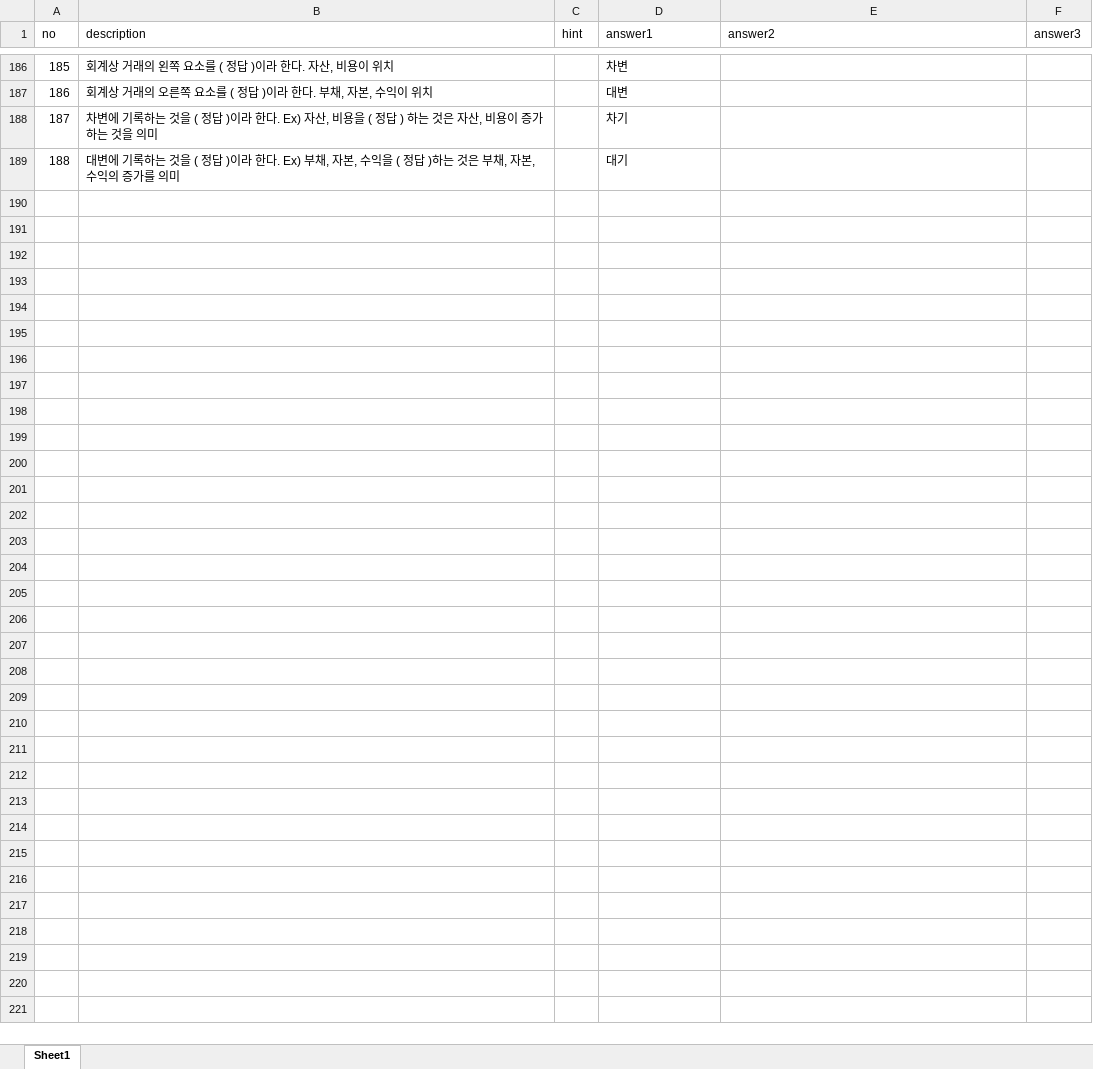
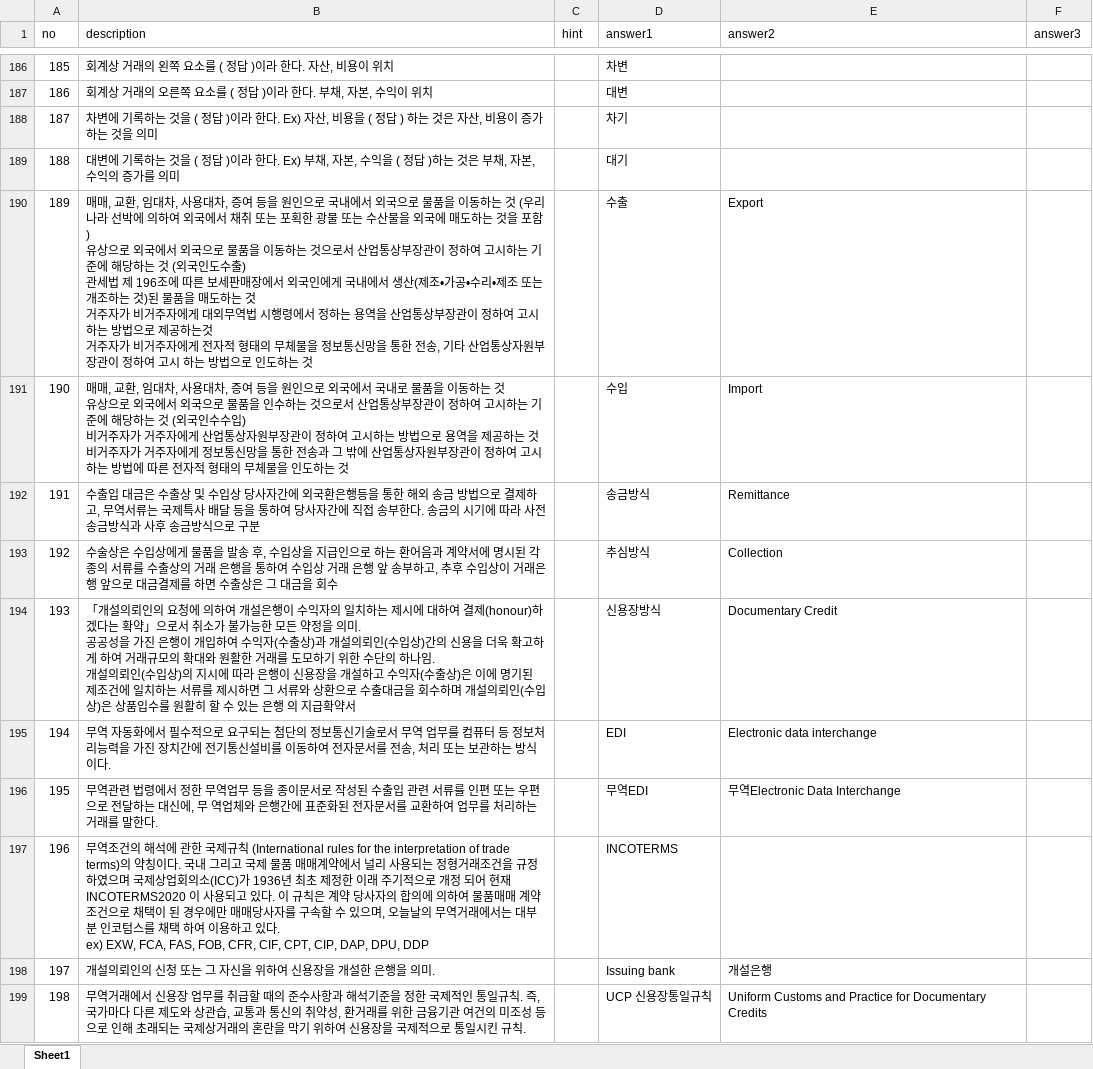
Before and after one commit to cnh12/hana2024, an Excel workbook: public/data.xlsx, sheet Sheet1, drawn as a sheet; only a part is shown, gaps mark what is left out; values as stored, in another font and other column widths than the file's, no borders; ↵ is a line break in a cell; the diff covers the shown part only; the diff names each change by its address in the sheet, - before the commit and + after, or states it on an @@ line.

Commit message:
final

```diff
--- a/public/data.xlsx (sheet Sheet1)
+++ b/public/data.xlsx (sheet Sheet1)
+row 190: 189 | 매매, 교환, 임대차, 사용대차, 증여 등을 원인으로 국내에서 외국으로 물품을 이동하는 것 (우리나라 선박에 의하여 외국에서 채취 또는 포획한 광물 또는 수산물을 외국에 매도하는 것을 포함) ↵ 유상으로 외국에서 외국으로 물품을 이동하는 것으로서 산업통상부장관이 정하여 고시하는 기준에 해당하는 것 (외국인도수출) ↵ 관세법 제 196조에 따른 보세판매장에서 외국인에게 국내에서 생산(제조•가공•수리•제조 또는 개조하는 것)된 물품을 매도하는 것 ↵ 거주자가 비거주자에게 대외무역법 시행령에서 정하는 용역을 산업통상부장관이 정하여 고시하는 방법으로 제공하는것 ↵ 거주자가 비거주자에게 전자적 형태의 무체물을 정보통신망을 통한 전송, 기타 산업통상자원부장관이 정하여 고시 하는 방법으로 인도하는 것 |  | 수출 | Export
+row 191: 190 | 매매, 교환, 임대차, 사용대차, 증여 등을 원인으로 외국에서 국내로 물품을 이동하는 것 ↵ 유상으로 외국에서 외국으로 물품을 인수하는 것으로서 산업통상부장관이 정하여 고시하는 기준에 해당하는 것 (외국인수수입) ↵ 비거주자가 거주자에게 산업통상자원부장관이 정하여 고시하는 방법으로 용역을 제공하는 것 ↵ 비거주자가 거주자에게 정보통신망을 통한 전송과 그 밖에 산업통상자원부장관이 정하여 고시하는 방법에 따른 전자적 형태의 무체물을 인도하는 것 |  | 수입 | Import
+row 192: 191 | 수출입 대금은 수출상 및 수입상 당사자간에 외국환은행등을 통한 해외 송금 방법으로 결제하고, 무역서류는 국제특사 배달 등을 통하여 당사자간에 직접 송부한다. 송금의 시기에 따라 사전송금방식과 사후 송금방식으로 구분 |  | 송금방식 | Remittance
+row 193: 192 | 수술상은 수입상에게 물품을 발송 후, 수입상을 지급인으로 하는 환어음과 계약서에 명시된 각종의 서류를 수출상의 거래 은행을 통하여 수입상 거래 은행 앞 송부하고, 추후 수입상이 거래은행 앞으로 대금결제를 하면 수출상은 그 대금을 회수 |  | 추심방식 | Collection
+row 194: 193 | 「개설의뢰인의 요청에 의하여 개설은행이 수익자의 일치하는 제시에 대하여 결제(honour)하겠다는 확약」으로서 취소가 불가능한 모든 약정을 의미. ↵ 공공성을 가진 은행이 개입하여 수익자(수출상)과 개설의뢰인(수입상)간의 신용을 더욱 확고하게 하여 거래규모의 확대와 원활한 거래를 도모하기 위한 수단의 하나임. ↵ 개설의뢰인(수입상)의 지시에 따라 은행이 신용장을 개설하고 수익자(수출상)은 이에 명기된 제조건에 일치하는 서류를 제시하면 그 서류와 상환으로 수출대금을 회수하며 개설의뢰인(수입상)은 상품입수를 원활히 할 수 있는 은행 의 지급확약서 |  | 신용장방식 | Documentary Credit
+row 195: 194 | 무역 자동화에서 필수적으로 요구되는 첨단의 정보통신기술로서 무역 업무를 컴퓨터 등 정보처리능력을 가진 장치간에 전기통신설비를 이동하여 전자문서를 전송, 처리 또는 보관하는 방식이다. |  | EDI | Electronic data interchange
+row 196: 195 | 무역관련 법령에서 정한 무역업무 등을 종이문서로 작성된 수출입 관련 서류를 인편 또는 우편으로 전달하는 대신에, 무 역업체와 은행간에 표준화된 전자문서를 교환하여 업무를 처리하는 거래를 말한다. |  | 무역EDI | 무역Electronic Data Interchange
+row 197: 196 | 무역조건의 해석에 관한 국제규칙 (International rules for the interpretation of trade terms)의 약칭이다. 국내 그리고 국제 물품 매매계약에서 널리 사용되는 정형거래조건을 규정하였으며 국제상업회의소(ICC)가 1936년 최초 제정한 이래 주기적으로 개정 되어 현재 INCOTERMS2020 이 사용되고 있다. 이 규칙은 계약 당사자의 합의에 의하여 물품매매 계약조건으로 채택이 된 경우에만 매매당사자를 구속할 수 있으며, 오늘날의 무역거래에서는 대부분 인코텀스를 채택 하여 이용하고 있다. ↵ ex) EXW, FCA, FAS, FOB, CFR, CIF, CPT, CIP, DAP, DPU, DDP |  | INCOTERMS
+row 198: 197 | 개설의뢰인의 신청 또는 그 자신을 위하여 신용장을 개설한 은행을 의미. |  | Issuing bank | 개설은행
+row 199: 198 | 무역거래에서 신용장 업무를 취급할 때의 준수사항과 해석기준을 정한 국제적인 통일규칙. 즉, 국가마다 다른 제도와 상관습, 교통과 통신의 취약성, 환거래를 위한 금융기관 여건의 미조성 등으로 인해 초래되는 국제상거래의 혼란을 막기 위하여 신용장을 국제적으로 통일시킨 규칙. |  | UCP 신용장통일규칙 | Uniform Customs and Practice for Documentary Credits
```
Also changed, not shown: 20 added rows and 10 edited cells elsewhere in this sheet.
